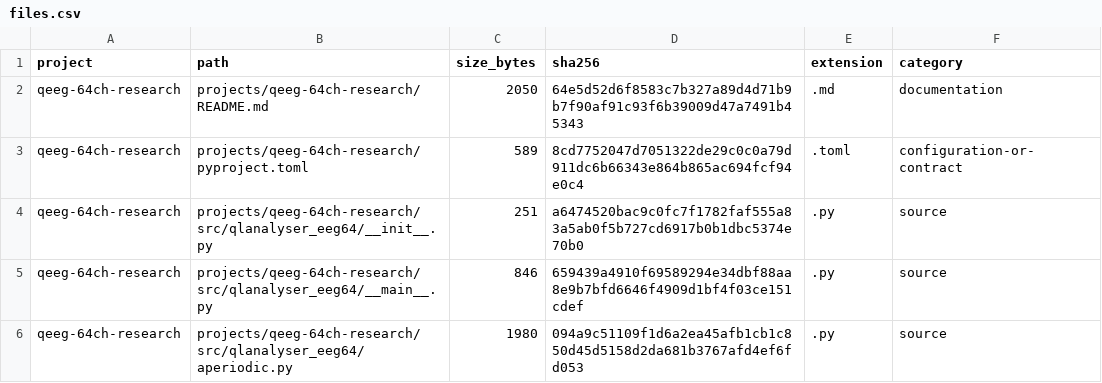
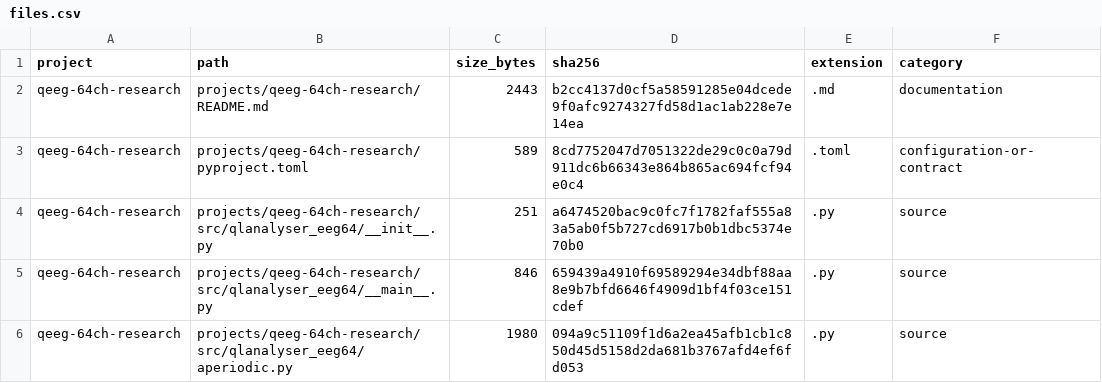
Before and after one commit to Guannan-Xi/quanlan-analyser, a CSV file: docs/workspace-inventory/files.csv, drawn as a sheet; only a part is shown; the diff covers the shown part only.

```diff
--- a/docs/workspace-inventory/files.csv
+++ b/docs/workspace-inventory/files.csv
@@ -1,3 +1,3 @@
 project,path,size_bytes,sha256,extension,category
-qeeg-64ch-research,projects/qeeg-64ch-research/README.md,2050,64e5d52d6f8583c7b327a89d4d71b9b7f90af91c93f6b39009d47a7491b45343,.md,documentation
+qeeg-64ch-research,projects/qeeg-64ch-research/README.md,2443,b2cc4137d0cf5a58591285e04dcede9f0afc9274327fd58d1ac1ab228e7e14ea,.md,documentation
 qeeg-64ch-research,projects/qeeg-64ch-research/pyproject.toml,589,8cd7752047d7051322de29c0c0a79d911dc6b66343e864b865ac694fcf94e0c4,.toml,configuration-or-contract
```
Also changed, not shown: 8 added rows and 18 edited cells elsewhere in this file, docs/workspace-inventory/feature-ledger.csv, docs/workspace-inventory/traceability-matrix.csv, 8 other files.
